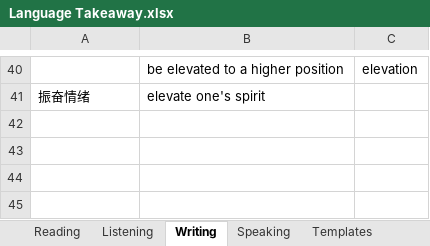
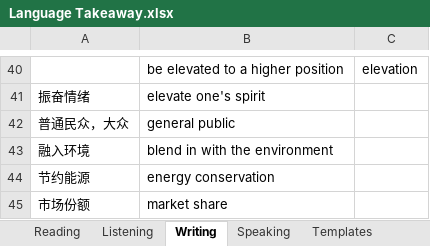
Before and after one commit to 0yhy/TOEFL, an Excel workbook: Language Takeaway.xlsx, sheet Writing, drawn as a sheet; only a part is shown, gaps mark what is left out; values as stored, in another font and other column widths than the file's, no borders; the diff names each change by its address in the sheet, - before the commit and + after, or states it on an @@ line.

```diff
--- a/Language Takeaway.xlsx (sheet Writing)
+++ b/Language Takeaway.xlsx (sheet Writing)
+row 42: 普通民众，大众 | general public
+row 43: 融入环境 | blend in with the environment
+row 44: 节约能源 | energy conservation
+row 45: 市场份额 | market share
```
Also changed, not shown: sheet Reading, sheet Speaking, sheet Templates, 2 other files.
